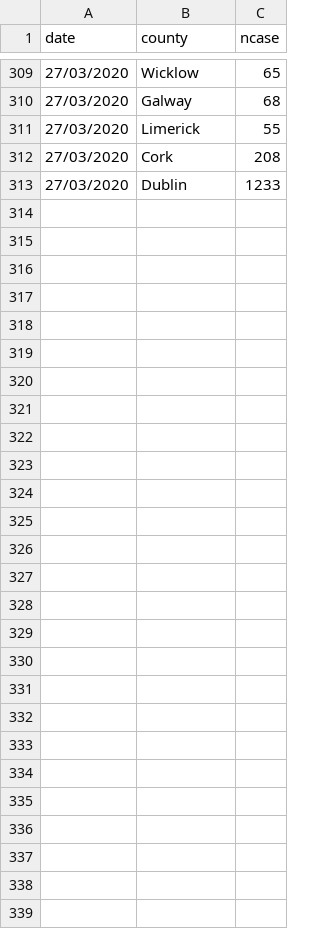
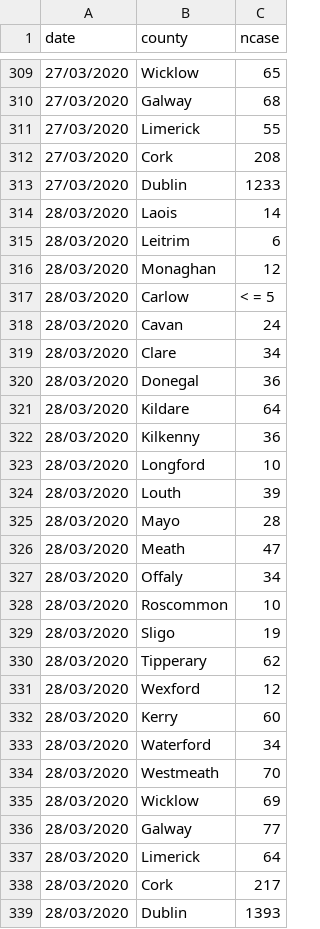
Before and after one commit to mathsnuig/coronaviz, a CSV file: data/corona_county.csv, drawn as a sheet; only a part is shown, gaps mark what is left out.

Commit message:
updated 30_03 data

```diff
--- a/data/corona_county.csv
+++ b/data/corona_county.csv
@@ -313 +313,27 @@ date,county,ncase
 27/03/2020,Dublin,1233
+28/03/2020,Laois,14
+28/03/2020,Leitrim,6
+28/03/2020,Monaghan,12
+28/03/2020,Carlow,< = 5
+28/03/2020,Cavan,24
+28/03/2020,Clare,34
+28/03/2020,Donegal,36
+28/03/2020,Kildare,64
+28/03/2020,Kilkenny,36
+28/03/2020,Longford,10
+28/03/2020,Louth,39
+28/03/2020,Mayo,28
+28/03/2020,Meath,47
+28/03/2020,Offaly,34
+28/03/2020,Roscommon,10
+28/03/2020,Sligo,19
+28/03/2020,Tipperary,62
+28/03/2020,Wexford,12
+28/03/2020,Kerry,60
+28/03/2020,Waterford,34
+28/03/2020,Westmeath,70
+28/03/2020,Wicklow,69
+28/03/2020,Galway,77
+28/03/2020,Limerick,64
+28/03/2020,Cork,217
+28/03/2020,Dublin,1393
```
Also changed, not shown: data/corona_age.csv, data/corona_island.csv, 5 other files.
